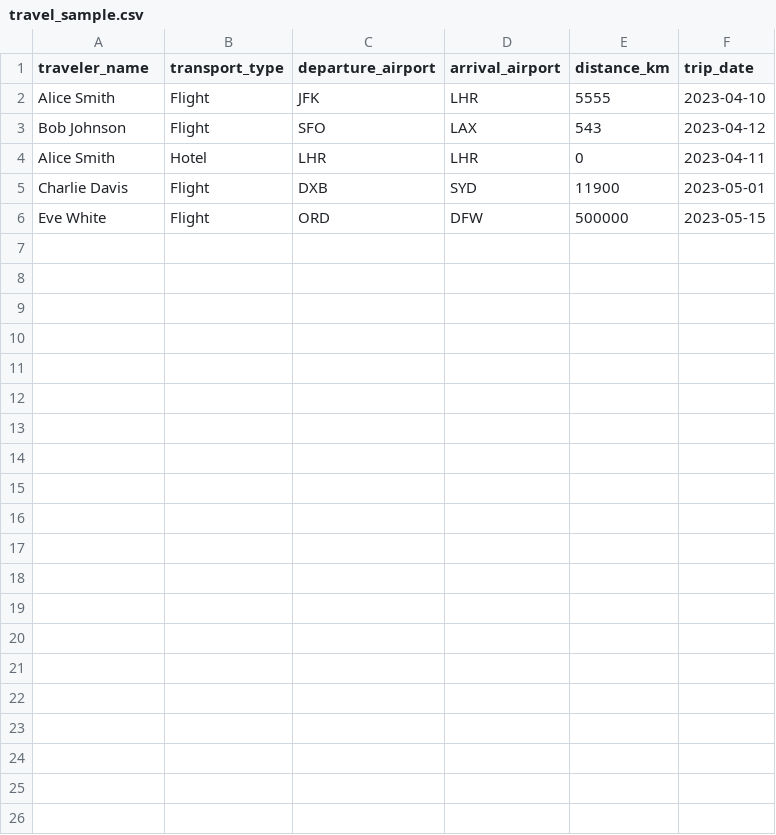
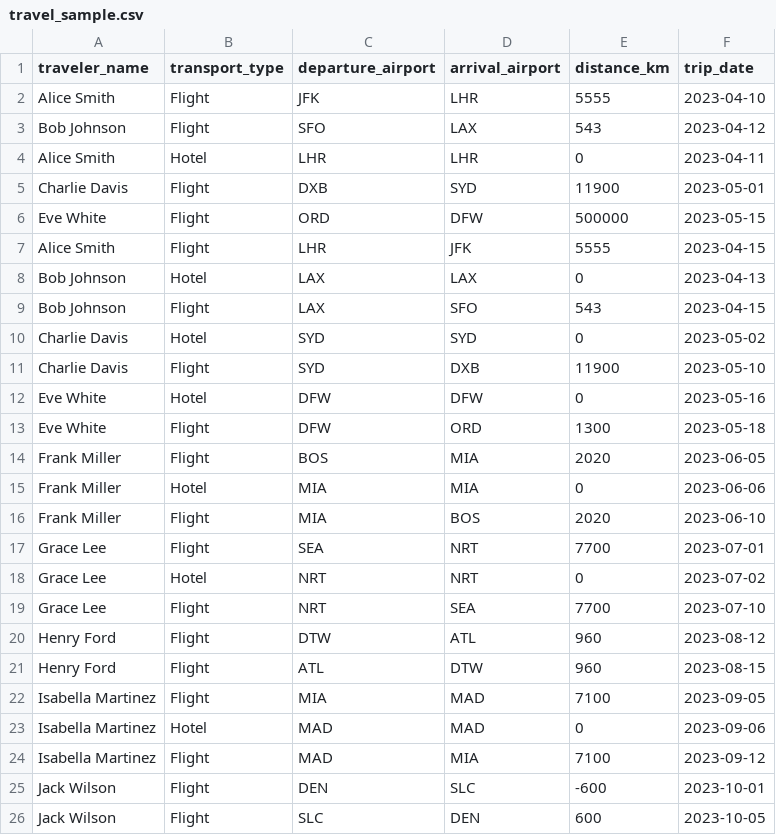
Before and after one commit to pran-ekaiva006/Breathe-ESG, a CSV file: sample_data/travel_sample.csv, drawn as a sheet.

```diff
--- a/sample_data/travel_sample.csv
+++ b/sample_data/travel_sample.csv
@@ -6 +6,21 @@ Charlie Davis,Flight,DXB,SYD,11900,2023-05-01
 Eve White,Flight,ORD,DFW,500000,2023-05-15
+Alice Smith,Flight,LHR,JFK,5555,2023-04-15
+Bob Johnson,Hotel,LAX,LAX,0,2023-04-13
+Bob Johnson,Flight,LAX,SFO,543,2023-04-15
+Charlie Davis,Hotel,SYD,SYD,0,2023-05-02
+Charlie Davis,Flight,SYD,DXB,11900,2023-05-10
+Eve White,Hotel,DFW,DFW,0,2023-05-16
+Eve White,Flight,DFW,ORD,1300,2023-05-18
+Frank Miller,Flight,BOS,MIA,2020,2023-06-05
+Frank Miller,Hotel,MIA,MIA,0,2023-06-06
+Frank Miller,Flight,MIA,BOS,2020,2023-06-10
+Grace Lee,Flight,SEA,NRT,7700,2023-07-01
+Grace Lee,Hotel,NRT,NRT,0,2023-07-02
+Grace Lee,Flight,NRT,SEA,7700,2023-07-10
+Henry Ford,Flight,DTW,ATL,960,2023-08-12
+Henry Ford,Flight,ATL,DTW,960,2023-08-15
+Isabella Martinez,Flight,MIA,MAD,7100,2023-09-05
+Isabella Martinez,Hotel,MAD,MAD,0,2023-09-06
+Isabella Martinez,Flight,MAD,MIA,7100,2023-09-12
+Jack Wilson,Flight,DEN,SLC,-600,2023-10-01
+Jack Wilson,Flight,SLC,DEN,600,2023-10-05
```
Also changed, not shown: sample_data/sap_sample.csv, sample_data/utility_sample.csv.
